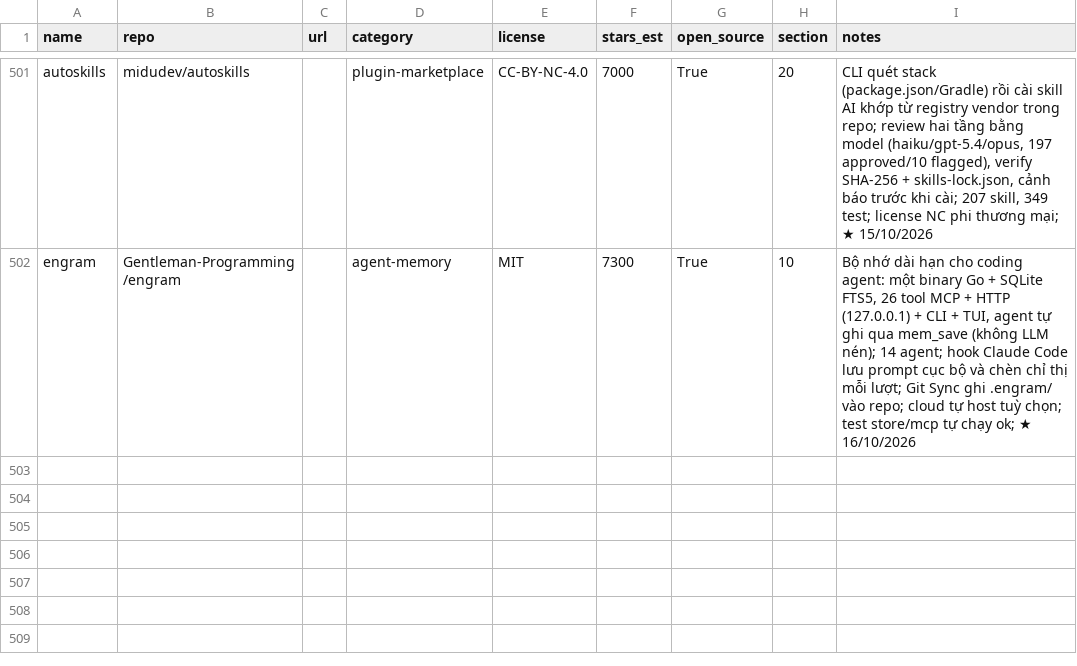
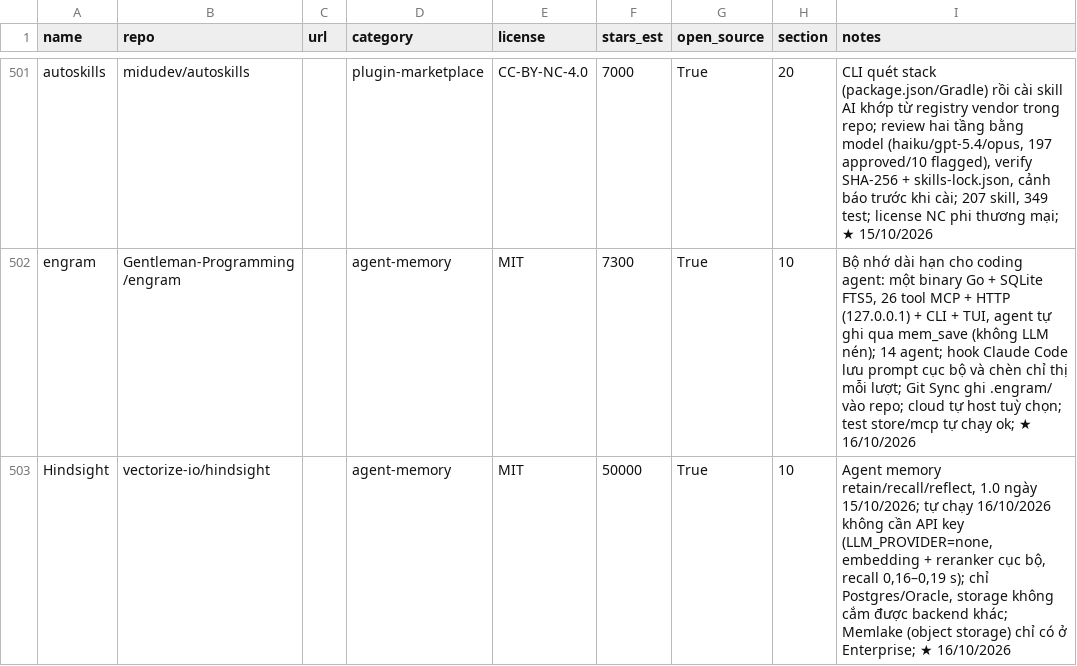
Before and after one commit to seeker19110/stored, a CSV file: data/projects.csv, drawn as a sheet; only a part is shown, gaps mark what is left out; the diff names each change by its address in the sheet, - before the commit and + after, or states it on an @@ line.

```diff
--- a/data/projects.csv
+++ b/data/projects.csv
+row 503: Hindsight | vectorize-io/hindsight |  | agent-memory | MIT | 50000 | True | 10 | Agent memory retain/recall/reflect, 1.0 ngày 15/10/2026; tự chạy 16/10/2026 không cần API key (LLM_PROVIDER=none, embedding + reranker cục bộ, recall 0,16–0,19 s); chỉ Postgres/Oracle, storage không cắm được backend khác; Memlake (object storage) chỉ có ở Enterprise; ★ 16/10/2026
```
Also changed, not shown: 4 other files.
